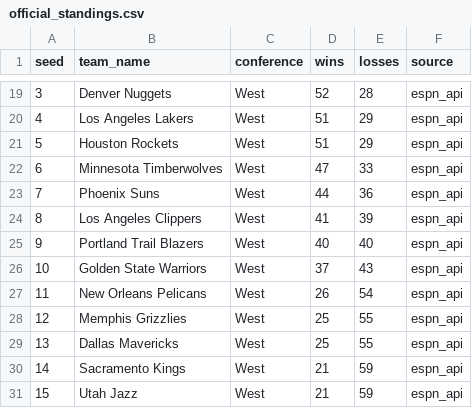
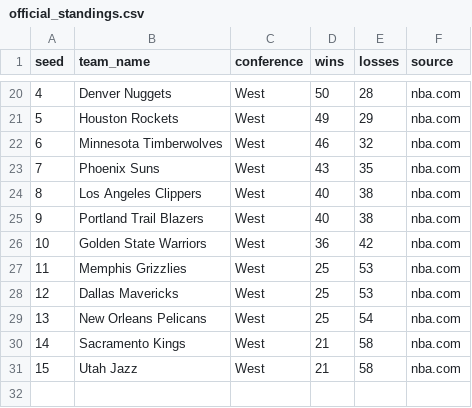
Before and after one commit to ismayc/ismayc.github.io, a CSV file: nba-over-under-2025-2026/official_standings.csv, drawn as a sheet; only a part is shown, gaps mark what is left out; the diff covers the shown part only.

```diff
--- a/nba-over-under-2025-2026/official_standings.csv
+++ b/nba-over-under-2025-2026/official_standings.csv
@@ -19,13 +20,12 @@ seed,team_name,conference,wins,losses,source
-3,Denver Nuggets,West,52,28,espn_api
-4,Los Angeles Lakers,West,51,29,espn_api
-5,Houston Rockets,West,51,29,espn_api
-6,Minnesota Timberwolves,West,47,33,espn_api
-7,Phoenix Suns,West,44,36,espn_api
-8,Los Angeles Clippers,West,41,39,espn_api
-9,Portland Trail Blazers,West,40,40,espn_api
-10,Golden State Warriors,West,37,43,espn_api
-11,New Orleans Pelicans,West,26,54,espn_api
-12,Memphis Grizzlies,West,25,55,espn_api
-13,Dallas Mavericks,West,25,55,espn_api
-14,Sacramento Kings,West,21,59,espn_api
-15,Utah Jazz,West,21,59,espn_api
+4,Denver Nuggets,West,50,28,nba.com
+5,Houston Rockets,West,49,29,nba.com
+6,Minnesota Timberwolves,West,46,32,nba.com
+7,Phoenix Suns,West,43,35,nba.com
+8,Los Angeles Clippers,West,40,38,nba.com
+9,Portland Trail Blazers,West,40,38,nba.com
+10,Golden State Warriors,West,36,42,nba.com
+11,Memphis Grizzlies,West,25,53,nba.com
+12,Dallas Mavericks,West,25,53,nba.com
+13,New Orleans Pelicans,West,25,54,nba.com
+14,Sacramento Kings,West,21,58,nba.com
+15,Utah Jazz,West,21,58,nba.com
```
Also changed, not shown: 3 added rows, 2 removed rows and 37 edited cells elsewhere in this file, nba-over-under-2025-2026/current_over_under.csv, 11 other files.
